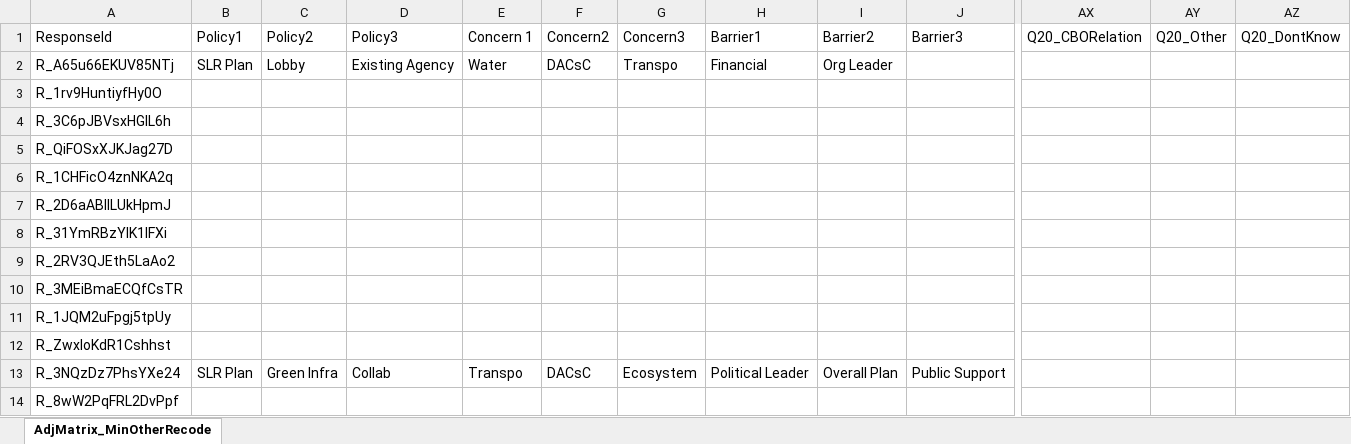
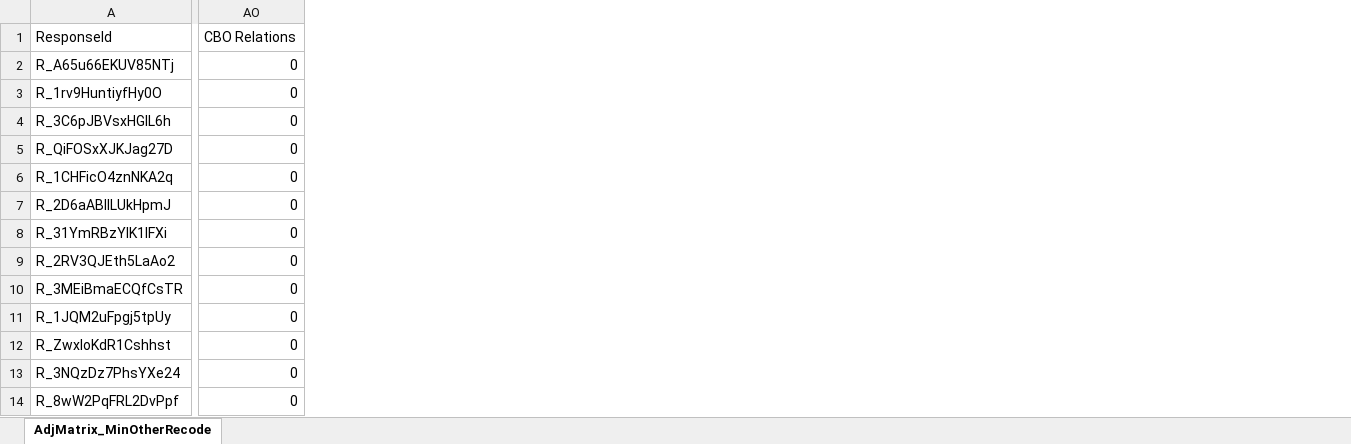
Before and after one commit to tylerandrewscott/SLRSurvey, an Excel workbook: Current Files/Raw Excel Files/AdjMatrix_MinOtherRecode.xlsx, sheet AdjMatrix_MinOtherRecode, drawn as a sheet; only a part is shown, gaps mark what is left out; values as stored, in another font and other column widths than the file's, no borders; removed rows and columns are numbered as before the commit, all else as after; the diff covers the shown part only; the diff names each change by its address in the sheet, - before the commit and + after, or states it on an @@ line.

Commit message:
Fix adjacency matrix so all respondents have max 9 responses

```diff
--- a/Current Files/Raw Excel Files/AdjMatrix_MinOtherRecode.xlsx (sheet AdjMatrix_MinOtherRecode)
+++ b/Current Files/Raw Excel Files/AdjMatrix_MinOtherRecode.xlsx (sheet AdjMatrix_MinOtherRecode)
-column B (Policy1), rows 2-13: SLR Plan |  |  |  |  |  |  |  |  |  |  | SLR Plan
-column C (Policy2), rows 2-13: Lobby |  |  |  |  |  |  |  |  |  |  | Green Infra
-column D (Policy3), rows 2-13: Existing Agency |  |  |  |  |  |  |  |  |  |  | Collab
-column E (Concern 1), rows 2-13: Water |  |  |  |  |  |  |  |  |  |  | Transpo
-column F (Concern2), rows 2-13: DACsC |  |  |  |  |  |  |  |  |  |  | DACsC
-column G (Concern3), rows 2-13: Transpo |  |  |  |  |  |  |  |  |  |  | Ecosystem
-column H (Barrier1), rows 2-13: Financial |  |  |  |  |  |  |  |  |  |  | Political Leader
-column I (Barrier2), rows 2-13: Org Leader |  |  |  |  |  |  |  |  |  |  | Overall Plan
-column J (Barrier3), row 13: Public Support
-column AX (Q20_CBORelation), empty
-column AY (Q20_Other), empty
-column AZ (Q20_DontKnow), empty
+column AO (CBO Relations), rows 2-14: all 0
```
Also changed, not shown: 2 added columns and 39 edited cells elsewhere in this sheet, formulas that keep their value, 1 other file.
